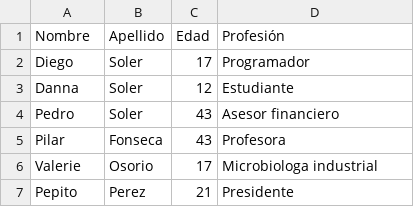
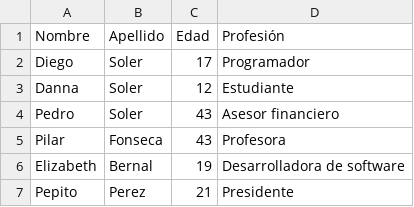
Before and after one commit to Diegosolerfo/python-practicas, a CSV file: Archivos txt/tabla.csv, drawn as a sheet.

Commit message:
Update tabla.csv

```diff
--- a/Archivos txt/tabla.csv
+++ b/Archivos txt/tabla.csv
@@ -5,3 +5,3 @@
 "Pilar"," Fonseca","43","Profesora",
-"Valerie","Osorio","17","Microbiologa industrial",
+"Elizabeth","Bernal","19","Desarrolladora de software",
 "Pepito","Perez","21","Presidente"
```
